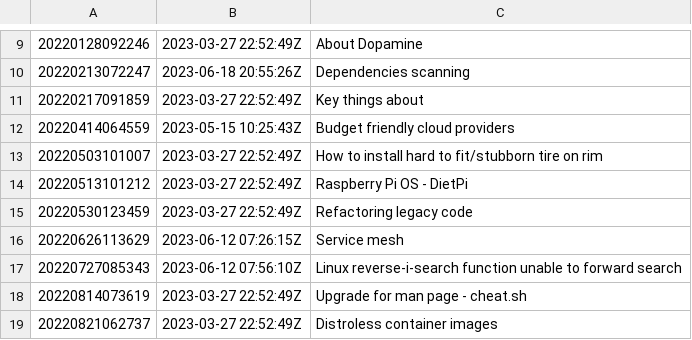
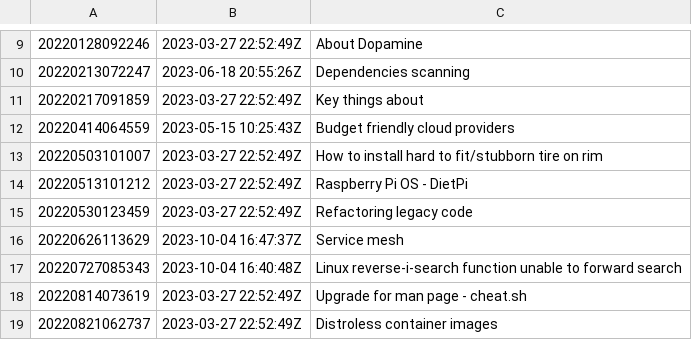
Before and after one commit to AugustasV/zet, a TSV file: dex/nodes.tsv, drawn as a sheet; only a part is shown, gaps mark what is left out.

```diff
--- a/dex/nodes.tsv
+++ b/dex/nodes.tsv
@@ -15,4 +15,4 @@
 20220530123459	2023-03-27 22:52:49Z	Refactoring legacy code
-20220626113629	2023-06-12 07:26:15Z	Service mesh
-20220727085343	2023-06-12 07:56:10Z	Linux reverse-i-search function unable to forward search
+20220626113629	2023-10-04 16:47:37Z	Service mesh
+20220727085343	2023-10-04 16:40:48Z	Linux reverse-i-search function unable to forward search
 20220814073619	2023-03-27 22:52:49Z	Upgrade for man page - cheat.sh
```
Also changed, not shown: 3 other files.
